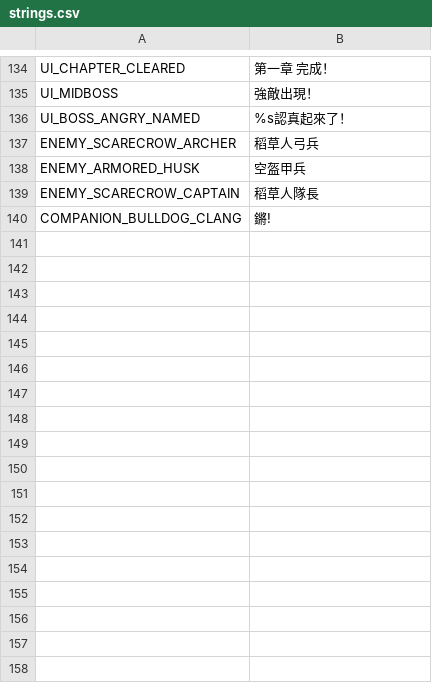
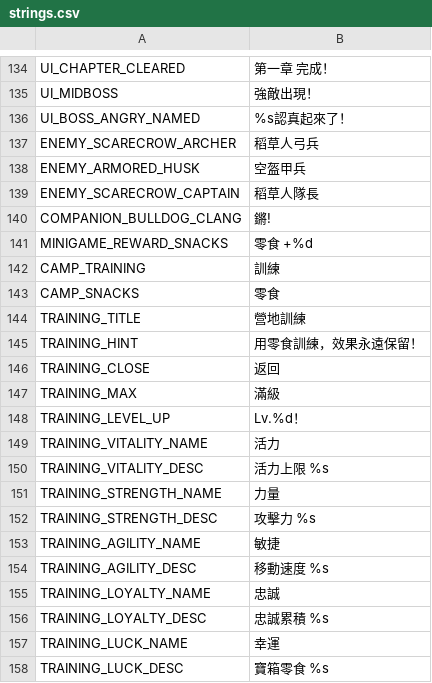
Before and after one commit to QuantumPrediction/DoggyKnight, a CSV file: i18n/strings.csv, drawn as a sheet; only a part is shown, gaps mark what is left out; the diff names each change by its address in the sheet, - before the commit and + after, or states it on an @@ line.

```diff
--- a/i18n/strings.csv
+++ b/i18n/strings.csv
+row 141: MINIGAME_REWARD_SNACKS | 零食 +%d
+row 142: CAMP_TRAINING | 訓練
+row 143: CAMP_SNACKS | 零食
+row 144: TRAINING_TITLE | 營地訓練
+row 145: TRAINING_HINT | 用零食訓練，效果永遠保留！
+row 146: TRAINING_CLOSE | 返回
+row 147: TRAINING_MAX | 滿級
+row 148: TRAINING_LEVEL_UP | Lv.%d！
+row 149: TRAINING_VITALITY_NAME | 活力
+row 150: TRAINING_VITALITY_DESC | 活力上限 %s
+row 151: TRAINING_STRENGTH_NAME | 力量
+row 152: TRAINING_STRENGTH_DESC | 攻擊力 %s
+row 153: TRAINING_AGILITY_NAME | 敏捷
+row 154: TRAINING_AGILITY_DESC | 移動速度 %s
+row 155: TRAINING_LOYALTY_NAME | 忠誠
+row 156: TRAINING_LOYALTY_DESC | 忠誠累積 %s
+row 157: TRAINING_LUCK_NAME | 幸運
+row 158: TRAINING_LUCK_DESC | 寶箱零食 %s
```
Also changed, not shown: 16 other files.
